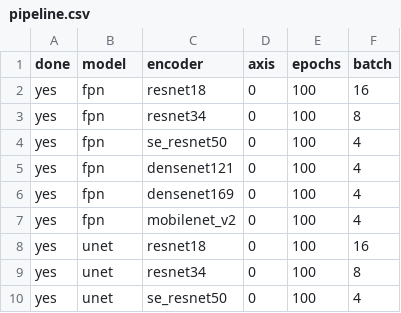
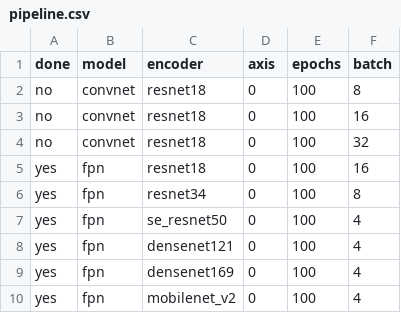
Before and after one commit to utegulovalmat/segmentation_models.pytorch, a CSV file: segmentation_models_pytorch/experiments/pipeline.csv, drawn as a sheet; only a part is shown; the shorter side is filled out with more unchanged rows; the diff names each change by its address in the sheet, - before the commit and + after, or states it on an @@ line.

Commit message:
add convnet

```diff
--- a/segmentation_models_pytorch/experiments/pipeline.csv
+++ b/segmentation_models_pytorch/experiments/pipeline.csv
+row 2: no | convnet | resnet18 | 0 | 100 | 8
+row 3: no | convnet | resnet18 | 0 | 100 | 16
+row 4: no | convnet | resnet18 | 0 | 100 | 32
```
Also changed, not shown: 7 other files.
